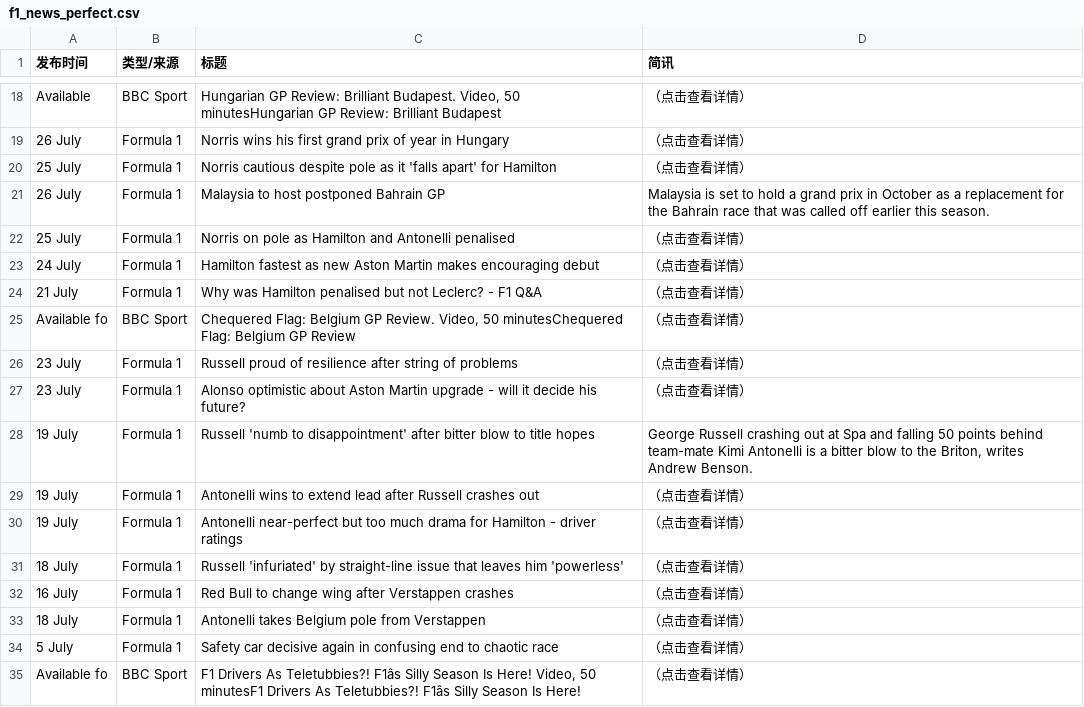
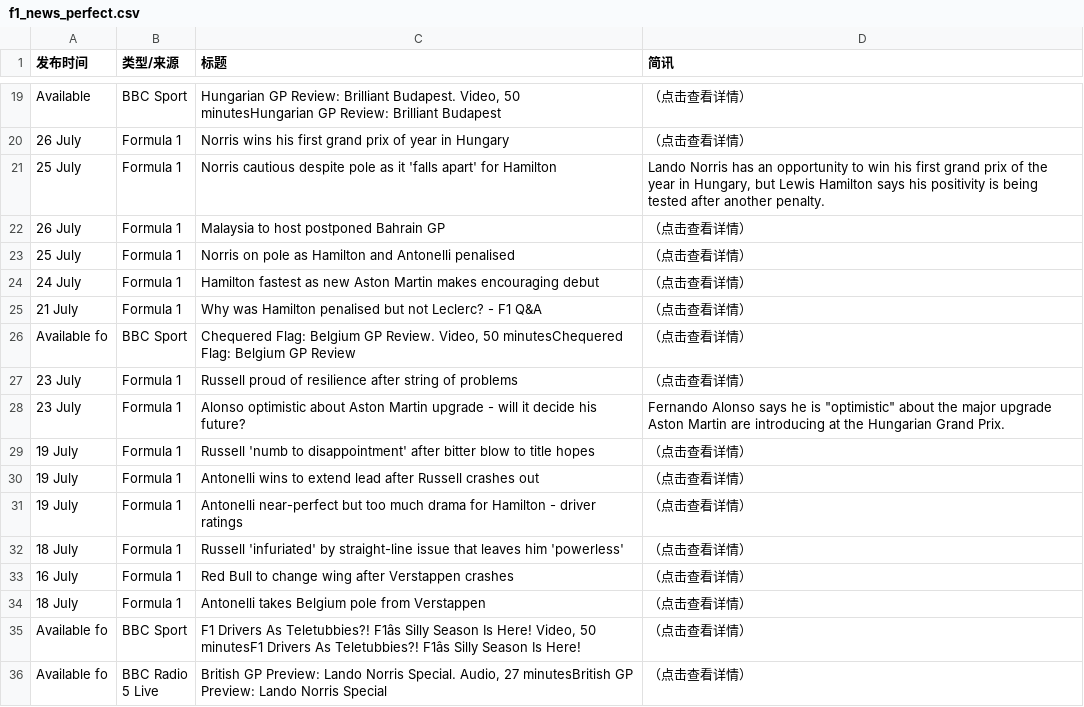
Before and after one commit to 202704948-design/bbc-f1-scraper, a CSV file: f1_news_perfect.csv, drawn as a sheet; only a part is shown, gaps mark what is left out; the shorter side is filled out with more unchanged rows; removed rows and columns are numbered as before the commit, all else as after; the diff covers the shown part only; the diff names each change by its address in the sheet, - before the commit and + after, or states it on an @@ line.

```diff
--- a/f1_news_perfect.csv
+++ b/f1_news_perfect.csv
-D21 (简讯): （点击查看详情）
+D21 (简讯): Lando Norris has an opportunity to win his first grand prix of the year in Hungary, but Lewis Hamilton says his positivity is being tested after another penalty.
-D22 (简讯): Malaysia is set to hold a grand prix in October as a replacement for the Bahrain race that was called off earlier this season.
+D22 (简讯): （点击查看详情）
-D28 (简讯): （点击查看详情）
+D28 (简讯): Fernando Alonso says he is "optimistic" about the major upgrade Aston Martin are introducing at the Hungarian Grand Prix.
-D29 (简讯): George Russell crashing out at Spa and falling 50 points behind team-mate Kimi Antonelli is a bitter blow to the Briton, writes Andrew Benson.
+D29 (简讯): （点击查看详情）
-row 34: 5 July | Formula 1 | Safety car decisive again in confusing end to chaotic race | （点击查看详情）
```
Also changed, not shown: 5 added rows, 4 removed rows and 14 edited cells elsewhere in this file.
